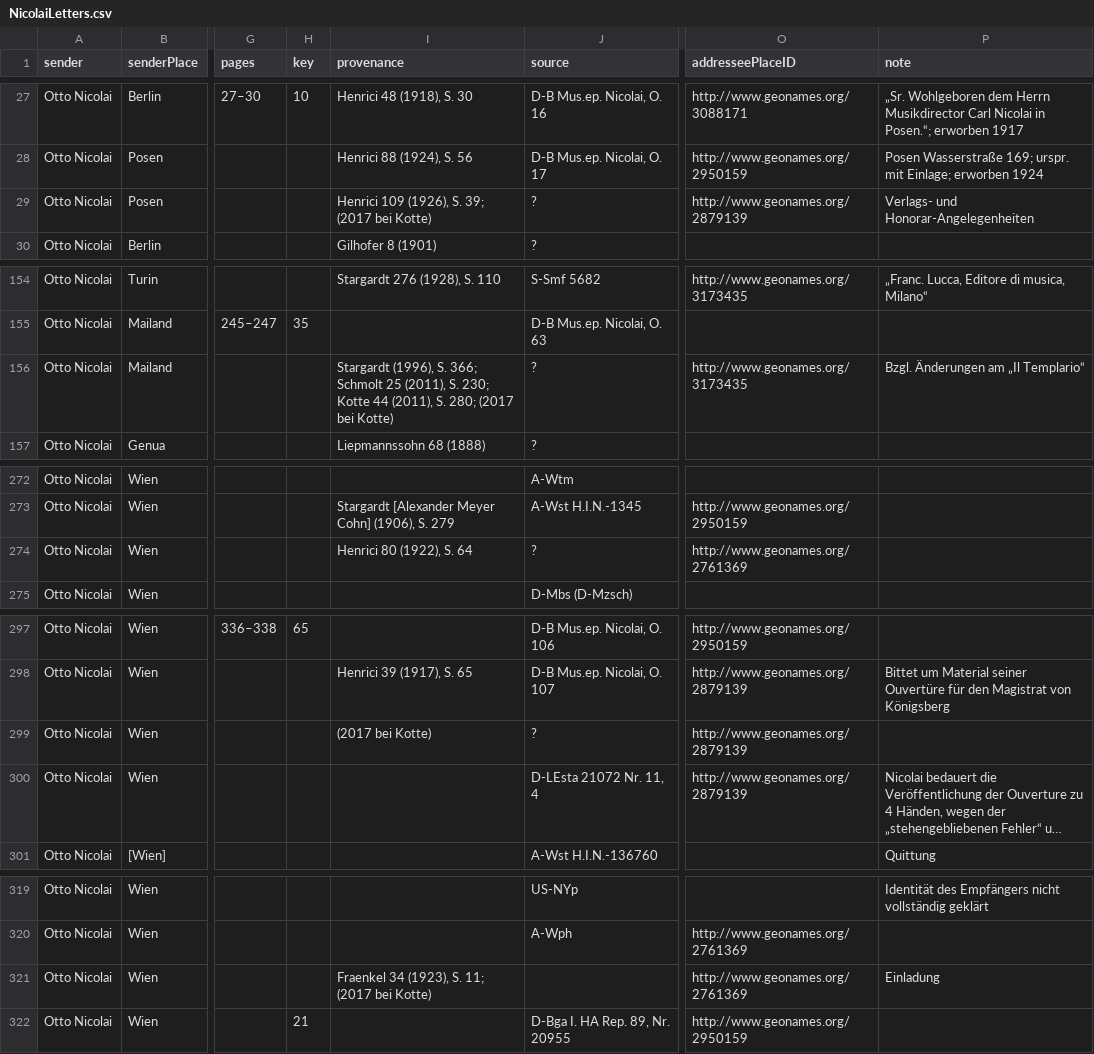
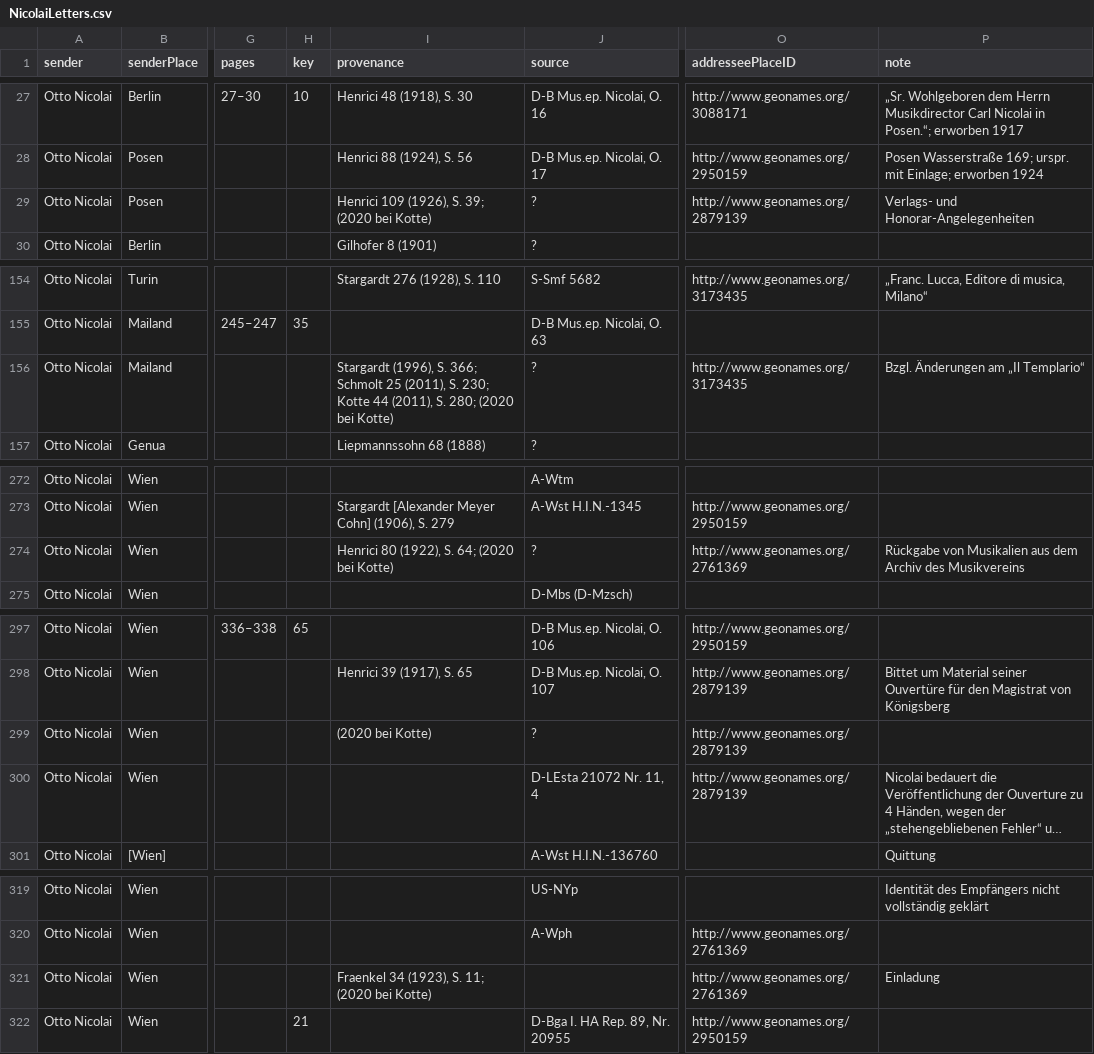
Before and after one commit to rettinghaus/NicolaiLetters, a CSV file: NicolaiLetters.csv, drawn as a sheet; only a part is shown, gaps mark what is left out; long unchanged cells end in …; the diff covers the shown part only; the diff names each change by its address in the sheet, - before the commit and + after, or states it on an @@ line.

Commit message:
minor updates

```diff
--- a/NicolaiLetters.csv
+++ b/NicolaiLetters.csv
-I29 (provenance): Henrici 109 (1926), S. 39; (2017 bei Kotte)
+I29 (provenance): Henrici 109 (1926), S. 39; (2020 bei Kotte)
-I156 (provenance): …S. 280; (2017 bei Kotte)
+I156 (provenance): …S. 280; (2020 bei Kotte)
-I274 (provenance): Henrici 80 (1922), S. 64
+I274 (provenance): Henrici 80 (1922), S. 64; (2020 bei Kotte)
-P274 (note): (empty)
+P274 (note): Rückgabe von Musikalien aus dem Archiv des Musikvereins
-I299 (provenance): (2017 bei Kotte)
+I299 (provenance): (2020 bei Kotte)
-I321 (provenance): Fraenkel 34 (1923), S. 11; (2017 bei Kotte)
+I321 (provenance): Fraenkel 34 (1923), S. 11; (2020 bei Kotte)
```
Also changed, not shown: 1 edited cell elsewhere in this file.
